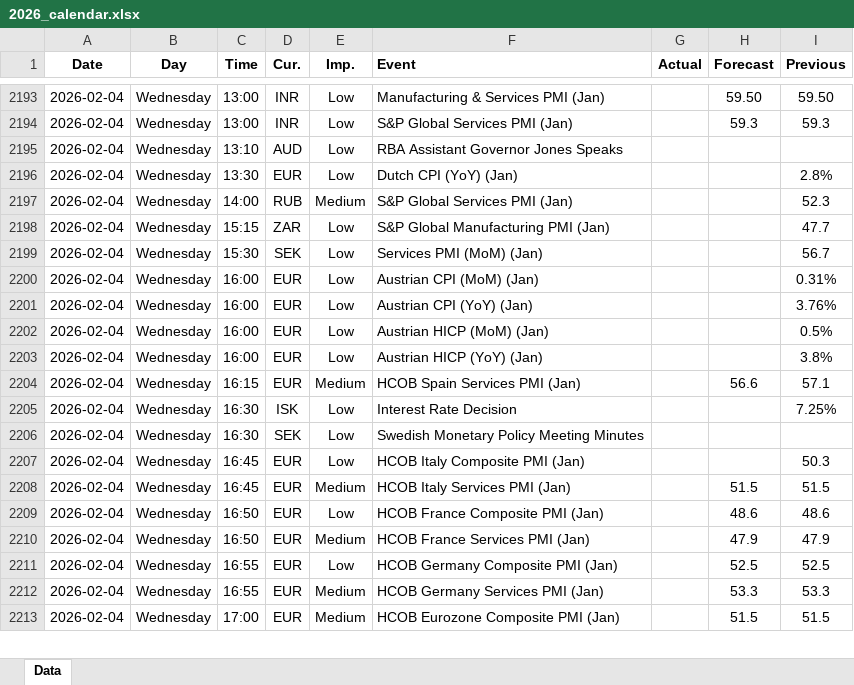
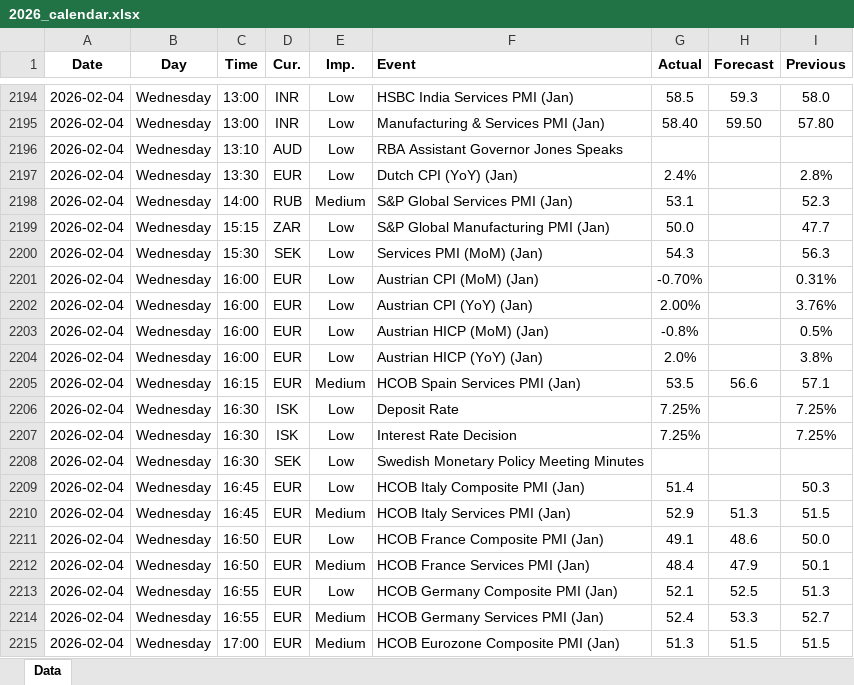
Before and after one commit to yiyousiow000814/XAUUSD-Calendar-Agent, an Excel workbook: data/Economic_Calendar/2026/2026_calendar.xlsx, sheet Data, drawn as a sheet; only a part is shown, gaps mark what is left out; values as stored, in another font and other column widths than the file's, no borders; addresses are those after the commit; the diff covers the shown part only; the diff names each change by its address in the sheet, - before the commit and + after, or states it on an @@ line.

```diff
--- a/data/Economic_Calendar/2026/2026_calendar.xlsx (sheet Data)
+++ b/data/Economic_Calendar/2026/2026_calendar.xlsx (sheet Data)
-F2194 (Event): Manufacturing & Services PMI (Jan)
+F2194 (Event): HSBC India Services PMI (Jan)
-G2194 (Actual): (empty)
+G2194 (Actual): 58.5
-H2194 (Forecast): 59.50
+H2194 (Forecast): 59.3
-I2194 (Previous): 59.50
+I2194 (Previous): 58.0
-F2195 (Event): S&P Global Services PMI (Jan)
+F2195 (Event): Manufacturing & Services PMI (Jan)
-G2195 (Actual): (empty)
+G2195 (Actual): 58.40
-H2195 (Forecast): 59.3
+H2195 (Forecast): 59.50
-I2195 (Previous): 59.3
+I2195 (Previous): 57.80
-G2197 (Actual): (empty)
+G2197 (Actual): 2.4%
-G2198 (Actual): (empty)
+G2198 (Actual): 53.1
-G2199 (Actual): (empty)
+G2199 (Actual): 50.0
-G2200 (Actual): (empty)
+G2200 (Actual): 54.3
-I2200 (Previous): 56.7
+I2200 (Previous): 56.3
-G2201 (Actual): (empty)
+G2201 (Actual): -0.70%
-G2202 (Actual): (empty)
+G2202 (Actual): 2.00%
-G2203 (Actual): (empty)
+G2203 (Actual): -0.8%
-G2204 (Actual): (empty)
+G2204 (Actual): 2.0%
-G2205 (Actual): (empty)
+G2205 (Actual): 53.5
+row 2206: 2026-02-04 | Wednesday | 16:30 | ISK | Low | Deposit Rate | 7.25% |  | 7.25%
-G2207 (Actual): (empty)
+G2207 (Actual): 7.25%
-G2209 (Actual): (empty)
+G2209 (Actual): 51.4
-G2210 (Actual): (empty)
+G2210 (Actual): 52.9
-H2210 (Forecast): 51.5
+H2210 (Forecast): 51.3
-G2211 (Actual): (empty)
+G2211 (Actual): 49.1
-I2211 (Previous): 48.6
+I2211 (Previous): 50.0
-G2212 (Actual): (empty)
+G2212 (Actual): 48.4
-I2212 (Previous): 47.9
+I2212 (Previous): 50.1
-G2213 (Actual): (empty)
+G2213 (Actual): 52.1
-I2213 (Previous): 52.5
+I2213 (Previous): 51.3
-G2214 (Actual): (empty)
+G2214 (Actual): 52.4
-I2214 (Previous): 53.3
+I2214 (Previous): 52.7
-G2215 (Actual): (empty)
+G2215 (Actual): 51.3
```
Also changed, not shown: 206 added rows, 18 removed rows and 134 edited cells elsewhere in this sheet, 2 other files.
